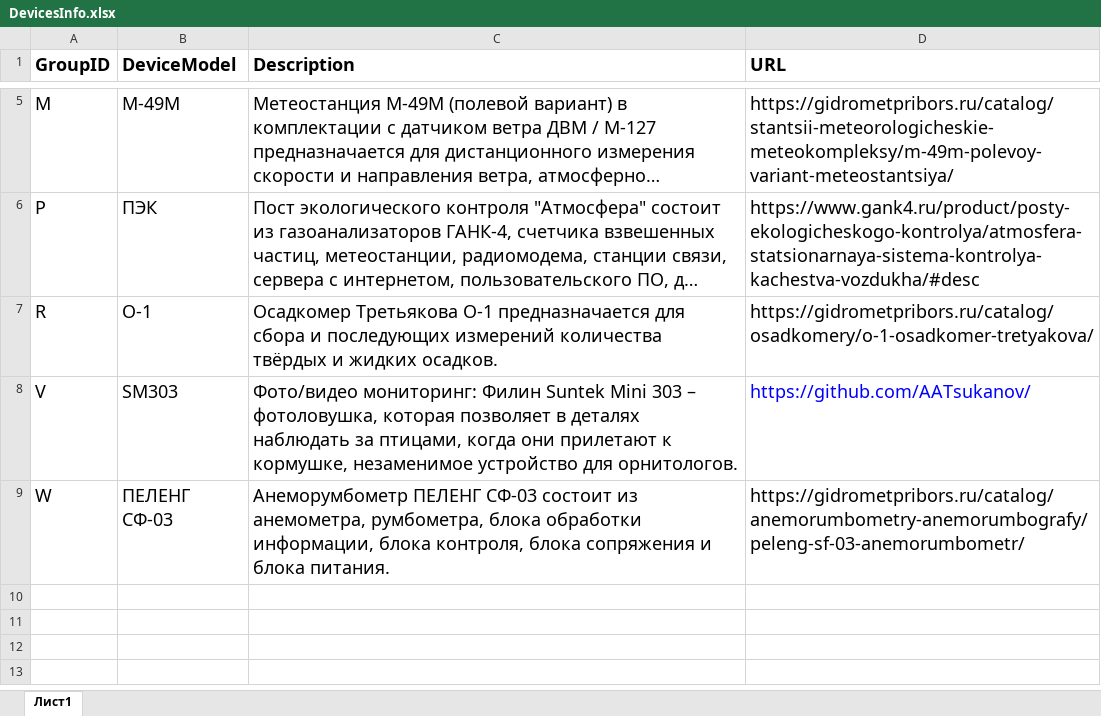
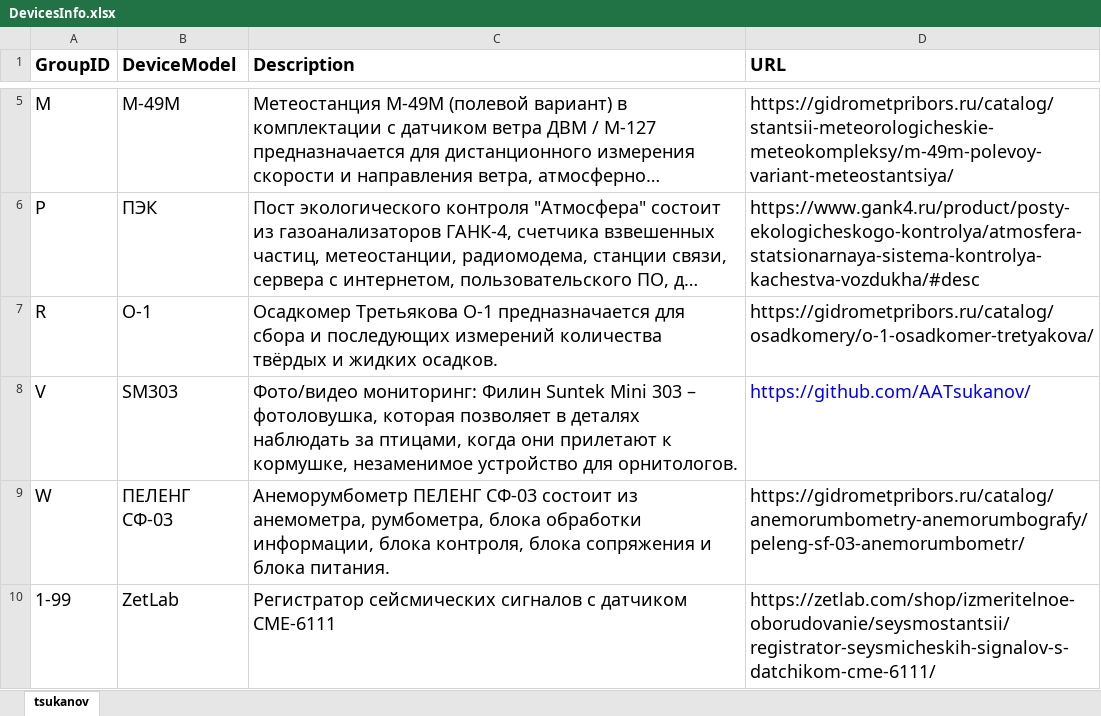
Before and after one commit to AATsukanov/Digital-Assistant-Geo-Meteo-Eco-Monitoring, an Excel workbook: tables/DevicesInfo.xlsx, sheet tsukanov, drawn as a sheet; only a part is shown, gaps mark what is left out; long unchanged cells end in …; values as stored, in another font and other column widths than the file's, no borders; the diff names each change by its address in the sheet, - before the commit and + after, or states it on an @@ line.

```diff
--- a/tables/DevicesInfo.xlsx (sheet tsukanov)
+++ b/tables/DevicesInfo.xlsx (sheet tsukanov)
-sheet tab: Лист1
+sheet tab: tsukanov
+row 10: 1-99 | ZetLab | Регистратор сейсмических сигналов с датчиком CME-6111 | https://zetlab.com/shop/izmeritelnoe-oborudovanie/seysmostantsii/registrator-seysmicheskih-signalov-s-datchikom-cme-6111/
```
Also changed, not shown: 12 other files.
